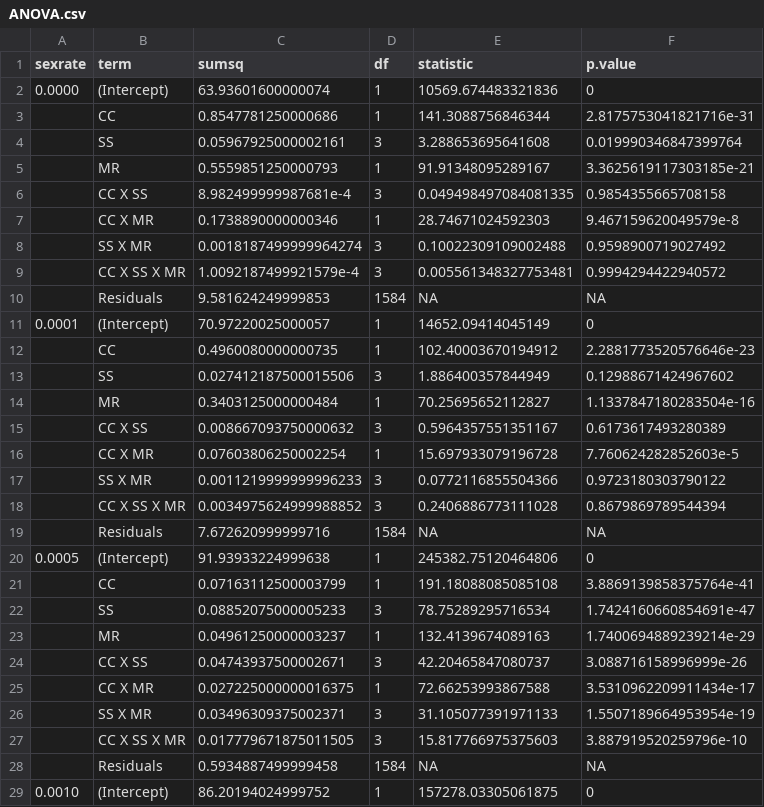
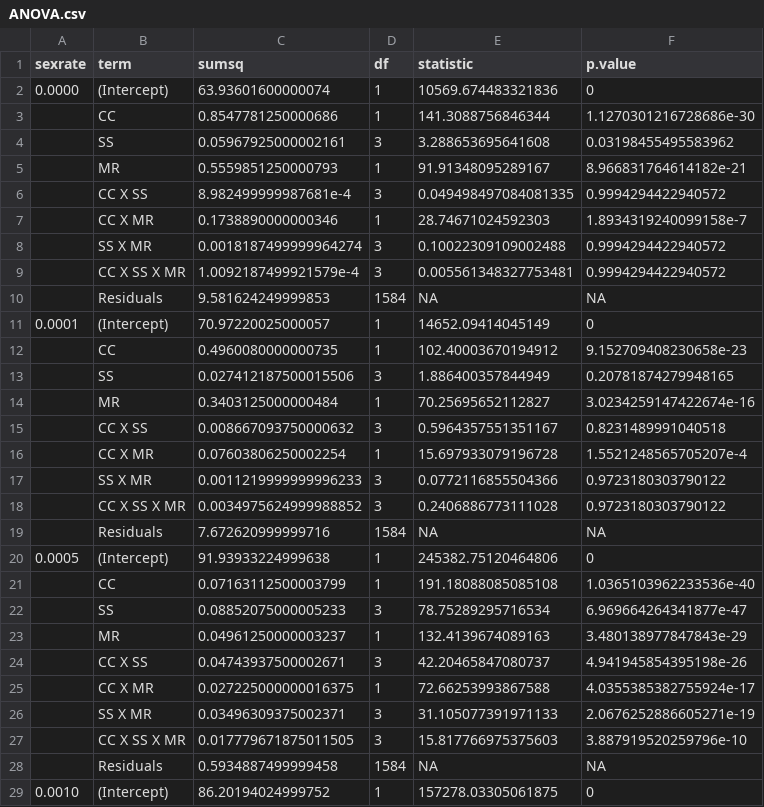
Before and after one commit to zkamvar/clonal-inference-simulations, a CSV file: manuscript/table/ANOVA.csv, drawn as a sheet; only a part is shown; the diff covers the shown part only.

```diff
--- a/manuscript/table/ANOVA.csv
+++ b/manuscript/table/ANOVA.csv
@@ -2,8 +2,8 @@ sexrate,term,sumsq,df,statistic,p.value
 0.0000,(Intercept),63.93601600000074,1,10569.674483321836,0
-,CC ,0.8547781250000686,1,141.3088756846344,2.8175753041821716e-31
-,SS ,0.05967925000002161,3,3.288653695641608,0.019990346847399764
-,MR ,0.5559851250000793,1,91.91348095289167,3.3625619117303185e-21
-,CC X SS ,8.982499999987681e-4,3,0.049498497084081335,0.9854355665708158
-,CC X MR ,0.1738890000000346,1,28.74671024592303,9.467159620049579e-8
-,SS X MR ,0.0018187499999964274,3,0.10022309109002488,0.9598900719027492
+,CC ,0.8547781250000686,1,141.3088756846344,1.1270301216728686e-30
+,SS ,0.05967925000002161,3,3.288653695641608,0.03198455495583962
+,MR ,0.5559851250000793,1,91.91348095289167,8.966831764614182e-21
+,CC X SS ,8.982499999987681e-4,3,0.049498497084081335,0.9994294422940572
+,CC X MR ,0.1738890000000346,1,28.74671024592303,1.8934319240099158e-7
+,SS X MR ,0.0018187499999964274,3,0.10022309109002488,0.9994294422940572
 ,CC X SS X MR ,1.0092187499921579e-4,3,0.005561348327753481,0.9994294422940572
@@ -11,17 +11,17 @@ sexrate,term,sumsq,df,statistic,p.value
 0.0001,(Intercept),70.97220025000057,1,14652.09414045149,0
-,CC ,0.4960080000000735,1,102.40003670194912,2.2881773520576646e-23
-,SS ,0.027412187500015506,3,1.886400357844949,0.12988671424967602
-,MR ,0.3403125000000484,1,70.25695652112827,1.1337847180283504e-16
-,CC X SS ,0.008667093750000632,3,0.5964357551351167,0.6173617493280389
-,CC X MR ,0.07603806250002254,1,15.697933079196728,7.760624282852603e-5
+,CC ,0.4960080000000735,1,102.40003670194912,9.152709408230658e-23
+,SS ,0.027412187500015506,3,1.886400357844949,0.20781874279948165
+,MR ,0.3403125000000484,1,70.25695652112827,3.0234259147422674e-16
+,CC X SS ,0.008667093750000632,3,0.5964357551351167,0.8231489991040518
+,CC X MR ,0.07603806250002254,1,15.697933079196728,1.5521248565705207e-4
 ,SS X MR ,0.0011219999999996233,3,0.0772116855504366,0.9723180303790122
-,CC X SS X MR ,0.0034975624999988852,3,0.2406886773111028,0.8679869789544394
+,CC X SS X MR ,0.0034975624999988852,3,0.2406886773111028,0.9723180303790122
 ,Residuals,7.672620999999716,1584,NA,NA
 0.0005,(Intercept),91.93933224999638,1,245382.75120464806,0
-,CC ,0.07163112500003799,1,191.18088085085108,3.8869139858375764e-41
-,SS ,0.08852075000005233,3,78.75289295716534,1.7424160660854691e-47
-,MR ,0.04961250000003237,1,132.4139674089163,1.7400694889239214e-29
-,CC X SS ,0.04743937500002671,3,42.20465847080737,3.088716158996999e-26
-,CC X MR ,0.027225000000016375,1,72.66253993867588,3.5310962209911434e-17
-,SS X MR ,0.03496309375002371,3,31.105077391971133,1.5507189664953954e-19
+,CC ,0.07163112500003799,1,191.18088085085108,1.0365103962233536e-40
+,SS ,0.08852075000005233,3,78.75289295716534,6.969664264341877e-47
+,MR ,0.04961250000003237,1,132.4139674089163,3.480138977847843e-29
+,CC X SS ,0.04743937500002671,3,42.20465847080737,4.941945854395198e-26
+,CC X MR ,0.027225000000016375,1,72.66253993867588,4.0355385382755924e-17
+,SS X MR ,0.03496309375002371,3,31.105077391971133,2.0676252886605271e-19
 ,CC X SS X MR ,0.017779671875011505,3,15.817766975375603,3.887919520259796e-10
```
Also changed, not shown: 39 edited cells elsewhere in this file, manuscript/table/ANOVA_EA.csv, 13 other files.
